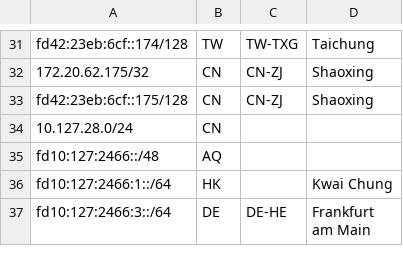
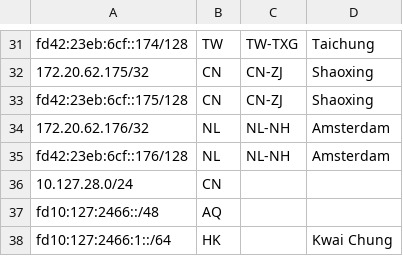
Before and after one commit to SessionHu/dn42-homepage, a CSV file: html/geofeed.csv, drawn as a sheet; only a part is shown, gaps mark what is left out; the shorter side is filled out with more unchanged rows.

```diff
--- a/html/geofeed.csv
+++ b/html/geofeed.csv
@@ -33,2 +33,4 @@ fd42:23eb:6cf::174/128,TW,TW-TXG,Taichung,
 fd42:23eb:6cf::175/128,CN,CN-ZJ,Shaoxing,
+172.20.62.176/32,NL,NL-NH,Amsterdam,
+fd42:23eb:6cf::176/128,NL,NL-NH,Amsterdam,
 10.127.28.0/24,CN,,,
```
Also changed, not shown: 2 other files.
